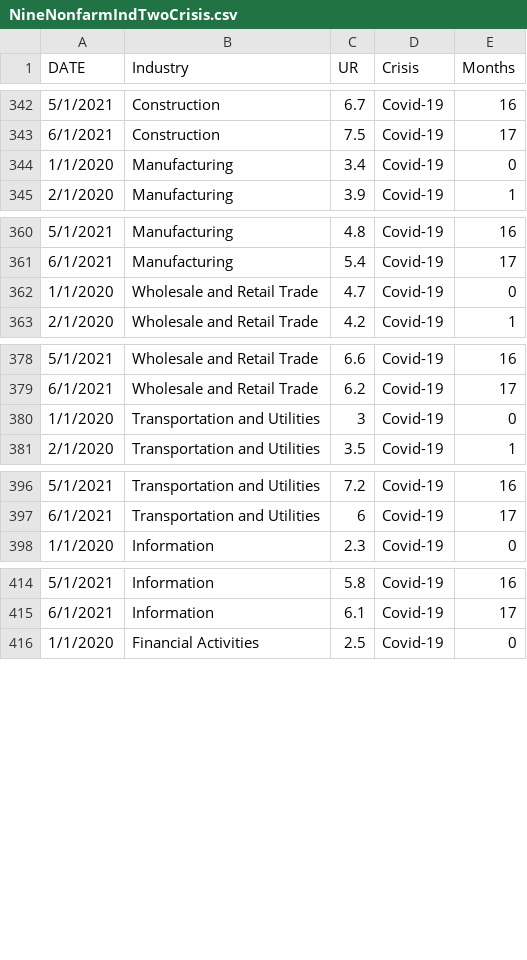
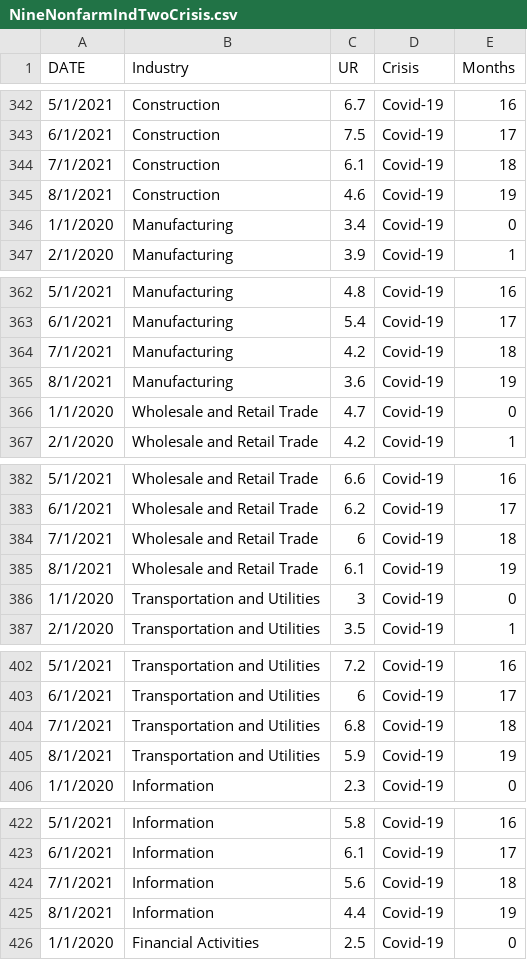
Before and after one commit to VictorChen521/UnemploymentAnalysisDuringTwoRession, a CSV file: ShinyApplication/NineNonfarmIndTwoCrisis.csv, drawn as a sheet; only a part is shown, gaps mark what is left out; the diff covers the shown part only.

Commit message:
Update August data and code

```diff
--- a/ShinyApplication/NineNonfarmIndTwoCrisis.csv
+++ b/ShinyApplication/NineNonfarmIndTwoCrisis.csv
@@ -343,2 +343,4 @@ DATE,Industry,UR,Crisis,Months
 6/1/2021,Construction,7.5,Covid-19,17
+7/1/2021,Construction,6.1,Covid-19,18
+8/1/2021,Construction,4.6,Covid-19,19
 1/1/2020,Manufacturing,3.4,Covid-19,0
@@ -361,2 +363,4 @@ DATE,Industry,UR,Crisis,Months
 6/1/2021,Manufacturing,5.4,Covid-19,17
+7/1/2021,Manufacturing,4.2,Covid-19,18
+8/1/2021,Manufacturing,3.6,Covid-19,19
 1/1/2020,Wholesale and Retail Trade,4.7,Covid-19,0
@@ -379,2 +383,4 @@ DATE,Industry,UR,Crisis,Months
 6/1/2021,Wholesale and Retail Trade,6.2,Covid-19,17
+7/1/2021,Wholesale and Retail Trade,6,Covid-19,18
+8/1/2021,Wholesale and Retail Trade,6.1,Covid-19,19
 1/1/2020,Transportation and Utilities,3,Covid-19,0
@@ -397,2 +403,4 @@ DATE,Industry,UR,Crisis,Months
 6/1/2021,Transportation and Utilities,6,Covid-19,17
+7/1/2021,Transportation and Utilities,6.8,Covid-19,18
+8/1/2021,Transportation and Utilities,5.9,Covid-19,19
 1/1/2020,Information,2.3,Covid-19,0
@@ -415,2 +423,4 @@ DATE,Industry,UR,Crisis,Months
 6/1/2021,Information,6.1,Covid-19,17
+7/1/2021,Information,5.6,Covid-19,18
+8/1/2021,Information,4.4,Covid-19,19
 1/1/2020,Financial Activities,2.5,Covid-19,0
```
Also changed, not shown: 8 added rows elsewhere in this file, ShinyApplication/GenderURTwoCrisis.csv, ShinyApplication/RaceURTwoCrisis.csv, 2 other files.
